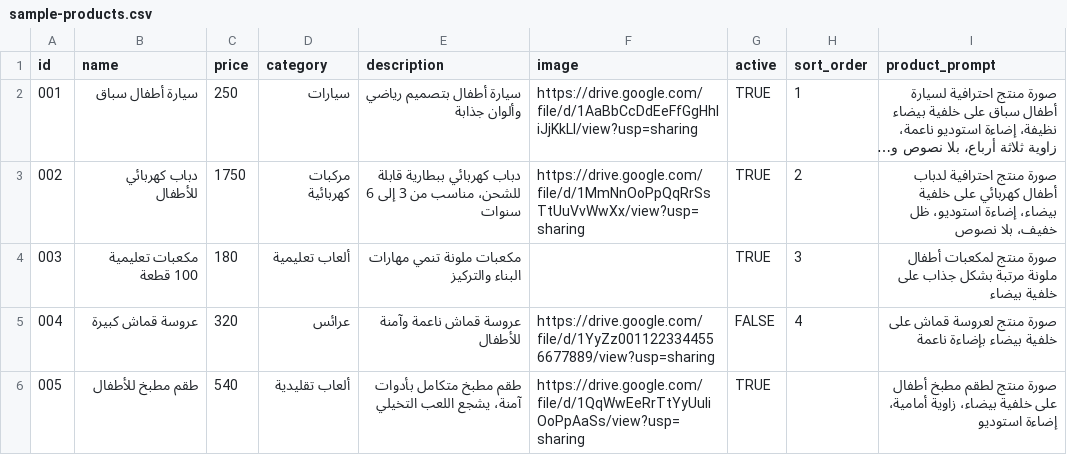
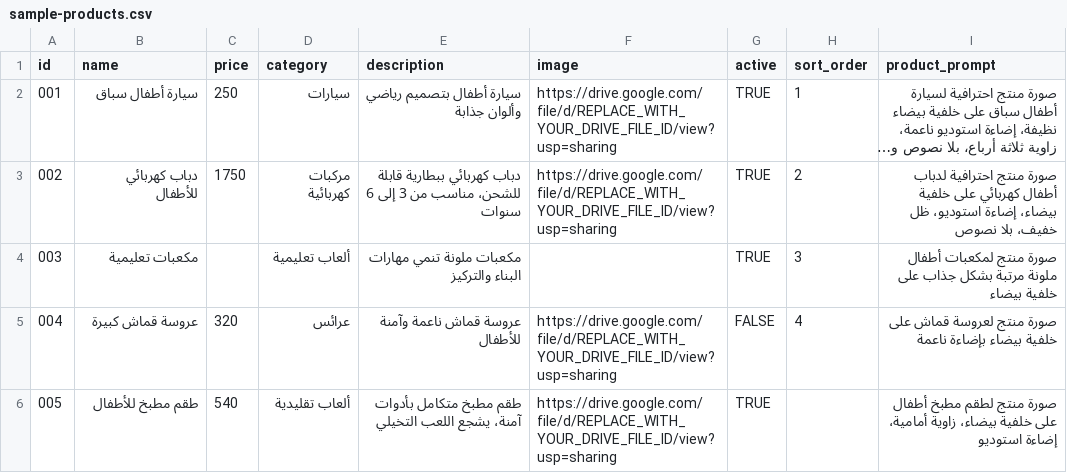
Before and after one commit to alaaomran2020/omran-store-live, a CSV file: docs/sample-products.csv, drawn as a sheet; long unchanged cells end in …; the diff names each change by its address in the sheet, - before the commit and + after, or states it on an @@ line.

Commit message:
fix(data): إزالة البيانات الوهمية + خطة Upsert حقيقية + كاتش CI بأمان على PR
- إزالة 8 ملفات بيانات/صور وهمية من جلسة سابقة (3 WebP بأسماء غير مطابقة
  للصور + 6 ملفات بأعـدات Drive مختلقة 1AaBbCcDd...). RAW محفوظ: 5 ملفات
  → automation/raw-local/ (لا حذف RAW).
- dedup حقيقي dHash: 5 ملفات = 3 منتجات فريدة (01=02 مطبخ 46، 03=04 Home Chef
  104 [hamming 6]، 05 حيوانات).
- معالجة محافظة 3 صور (no crop/no upscale/no generative) →
  public/products/processed/*.webp + process-manifest.json (PENDING_VISUAL_QA).
- فهرس RAW حقيقي 32 ملفًا بمعرّفات Drive فعلية: automation/raw-inventory.json.
- product-metadata.json: حقول موثقة فقط بمصدر لكل حقل. تصحيحات: تصنيف
  «ألعاب مطبخ» للمطبخين، UPDATE تصنيف السيارة (مُوثق)، OMR-IG-SQ-01 و
  OT-00001 → NEEDS_REVIEW/HOLD (لا نشر بلا دليل).
- السكربتات: inventory-drive (dHash + Drive API JWT قراءة فقط)،
  process-images (من metadata موثق فقط — منع اختلاق)، upsert-sheet
  (UPSERT حقيقي: id→update، name/image→skip، JWT Sheets v4، وضع PLAN
  بشفافية applied=false).
- خطة Upsert جاهزة: sheet-upsert-plan.csv (3) + sheet-upsert-updates.csv
  (صف 2) + audit (PLANNED على snapshot حقيقي للشيت).
- CI: docs/CI-IMPROVEMENT.patch — job ci على كل PR (install/lint/typecheck/
  test/build) + deploy فقط push→main/يدوي (تطبيق Arena بلا صلاحية workflows
  لذا الكاتش جاهز للمالك؛ الوضع الحالي آمن: النشر من main فقط).
- Tests: buildWhatsAppInquiryPayload + trackWhatsAppInquiry (11 اختبارًا) —
  163 test أخضر. SEO: canonical. الواجهة: footer واتساب عام حقيقي.
- وثيقة حالة صادقة: docs/RAW-PRODUCTS-IMPORT-HANDOFF.md (BLOCKERS B1-B4).

الفرع product-inquiry-fix مُغني عنه: main يحوي التنفيذ الأحدث (PR #12)
للنفس الميزات (trackWhatsAppInquiry + رسالة Stage 2 + الرقم 201555570269).

Co-authored-by: arena-agent <297053741+arena-agent@users.noreply.github.com>

```diff
--- a/docs/sample-products.csv
+++ b/docs/sample-products.csv
-F2 (image): https://drive.google.com/file/d/1AaBbCcDdEeFfGgHhIiJjKkLl/view?usp=sharing
+F2 (image): https://drive.google.com/file/d/REPLACE_WITH_YOUR_DRIVE_FILE_ID/view?usp=sharing
-F3 (image): https://drive.google.com/file/d/1MmNnOoPpQqRrSsTtUuVvWwXx/view?usp=sharing
+F3 (image): https://drive.google.com/file/d/REPLACE_WITH_YOUR_DRIVE_FILE_ID/view?usp=sharing
-B4 (name): مكعبات تعليمية 100 قطعة
+B4 (name): مكعبات تعليمية
-C4 (price): 180
+C4 (price): (empty)
-F5 (image): https://drive.google.com/file/d/1YyZz0011223344556677889/view?usp=sharing
+F5 (image): https://drive.google.com/file/d/REPLACE_WITH_YOUR_DRIVE_FILE_ID/view?usp=sharing
-F6 (image): https://drive.google.com/file/d/1QqWwEeRrTtYyUuIiOoPpAaSs/view?usp=sharing
+F6 (image): https://drive.google.com/file/d/REPLACE_WITH_YOUR_DRIVE_FILE_ID/view?usp=sharing
```
Also changed, not shown: 32 other files.
